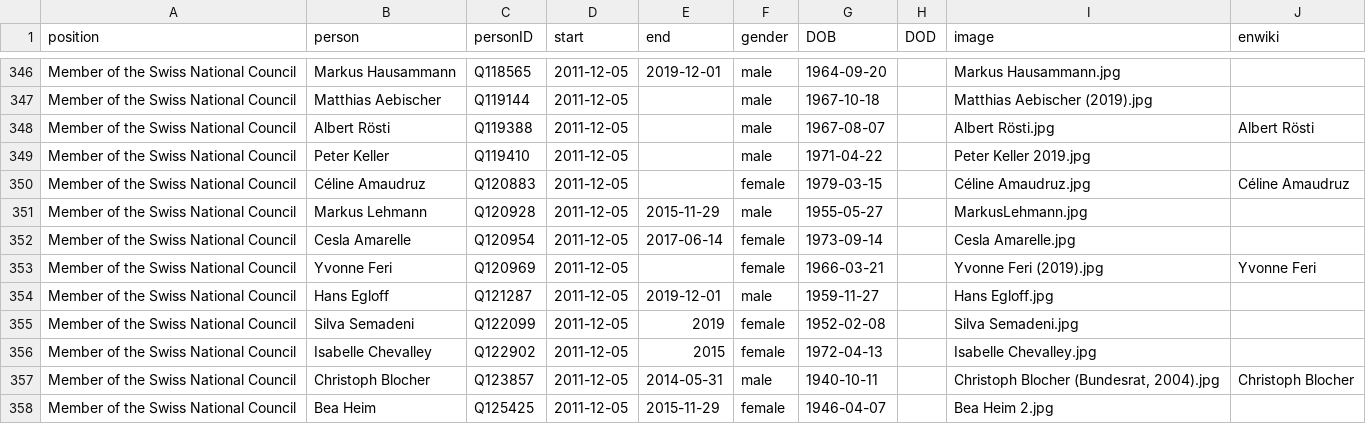
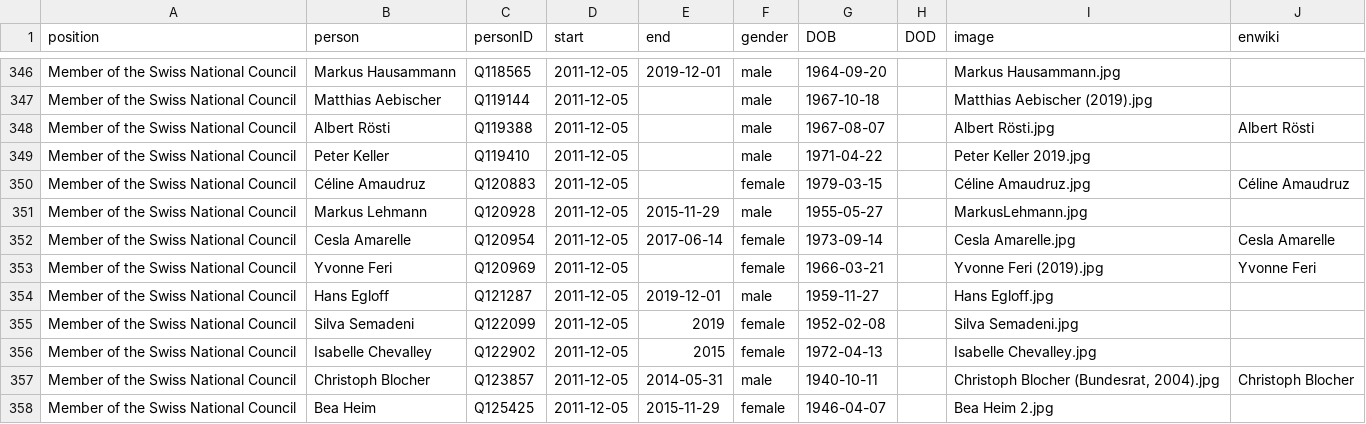
Before and after one commit to every-politician-scrapers/swiss-federal-council, a CSV file: html/legislators.csv, drawn as a sheet; only a part is shown, gaps mark what is left out.

Commit message:
PCB update

```diff
--- a/html/legislators.csv
+++ b/html/legislators.csv
@@ -351,3 +351,3 @@ Member of the Swiss National Council,Céline Amaudruz,Q120883,2011-12-05,,female
 Member of the Swiss National Council,Markus Lehmann,Q120928,2011-12-05,2015-11-29,male,1955-05-27,,MarkusLehmann.jpg,
-Member of the Swiss National Council,Cesla Amarelle,Q120954,2011-12-05,2017-06-14,female,1973-09-14,,Cesla Amarelle.jpg,
+Member of the Swiss National Council,Cesla Amarelle,Q120954,2011-12-05,2017-06-14,female,1973-09-14,,Cesla Amarelle.jpg,Cesla Amarelle
 Member of the Swiss National Council,Yvonne Feri,Q120969,2011-12-05,,female,1966-03-21,,Yvonne Feri (2019).jpg,Yvonne Feri
```
